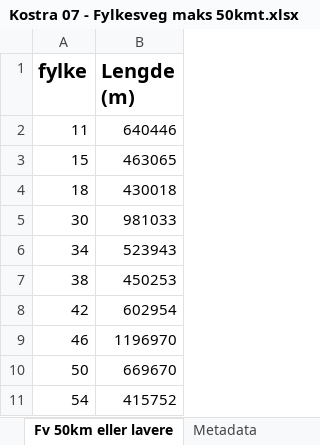
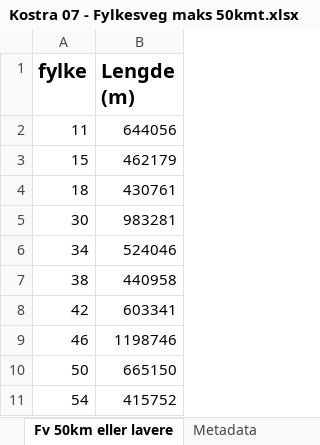
Before and after one commit to LtGlahn/kostrarapportering2021, an Excel workbook: kostraleveranse2021/Kostra 07 - Fylkesveg maks 50kmt.xlsx, sheet Fv 50km eller lavere, drawn as a sheet; values as stored, in another font and other column widths than the file's, no borders; the diff names each change by its address in the sheet, - before the commit and + after, or states it on an @@ line.

```diff
--- a/kostraleveranse2021/Kostra 07 - Fylkesveg maks 50kmt.xlsx (sheet Fv 50km eller lavere)
+++ b/kostraleveranse2021/Kostra 07 - Fylkesveg maks 50kmt.xlsx (sheet Fv 50km eller lavere)
-B2 (Lengde (m)): 640446
+B2 (Lengde (m)): 644056
-B3 (Lengde (m)): 463065
+B3 (Lengde (m)): 462179
-B4 (Lengde (m)): 430018
+B4 (Lengde (m)): 430761
-B5 (Lengde (m)): 981033
+B5 (Lengde (m)): 983281
-B6 (Lengde (m)): 523943
+B6 (Lengde (m)): 524046
-B7 (Lengde (m)): 450253
+B7 (Lengde (m)): 440958
-B8 (Lengde (m)): 602954
+B8 (Lengde (m)): 603341
-B9 (Lengde (m)): 1196970
+B9 (Lengde (m)): 1198746
-B10 (Lengde (m)): 669670
+B10 (Lengde (m)): 665150
```
Also changed, not shown: sheet Metadata, kostraleveranse2021/Kostra 21 gang og sykkelveg.xlsx, 1 other file.
